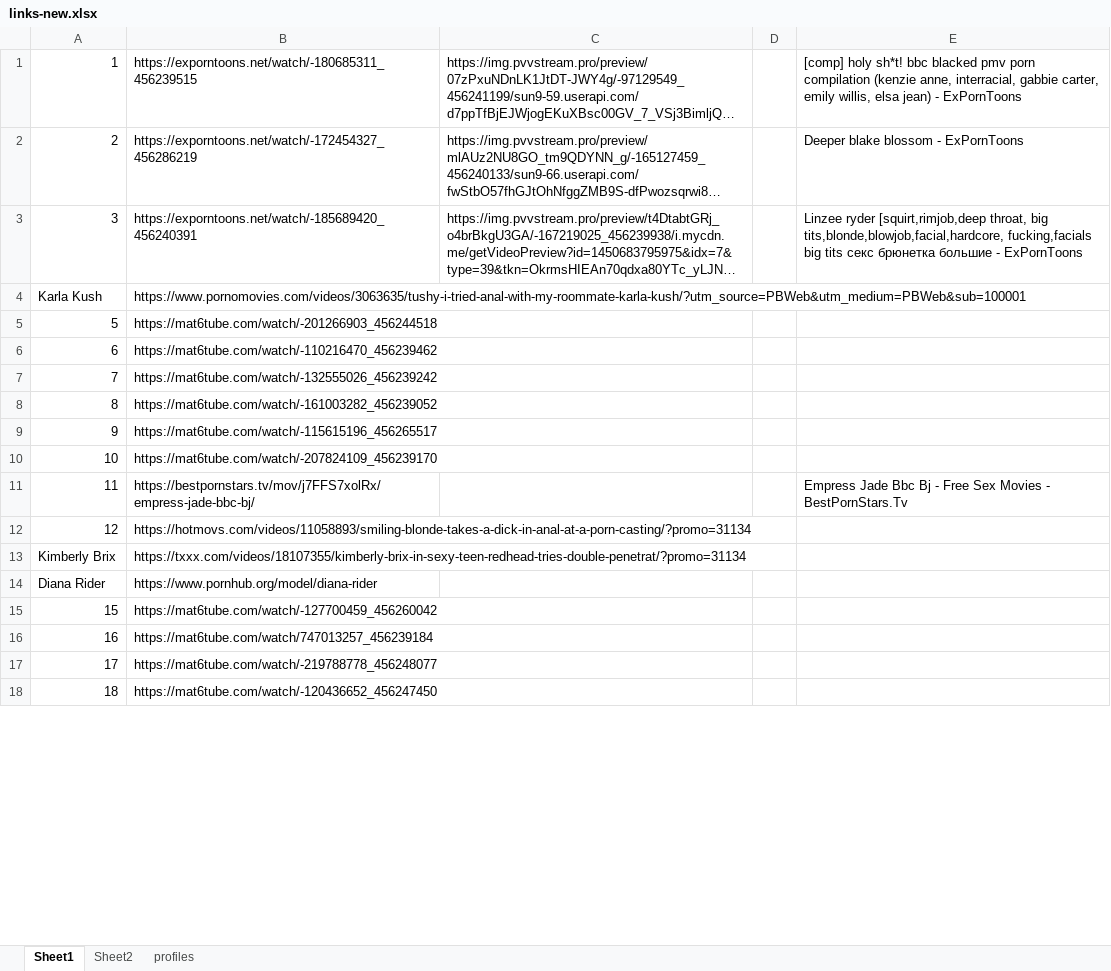
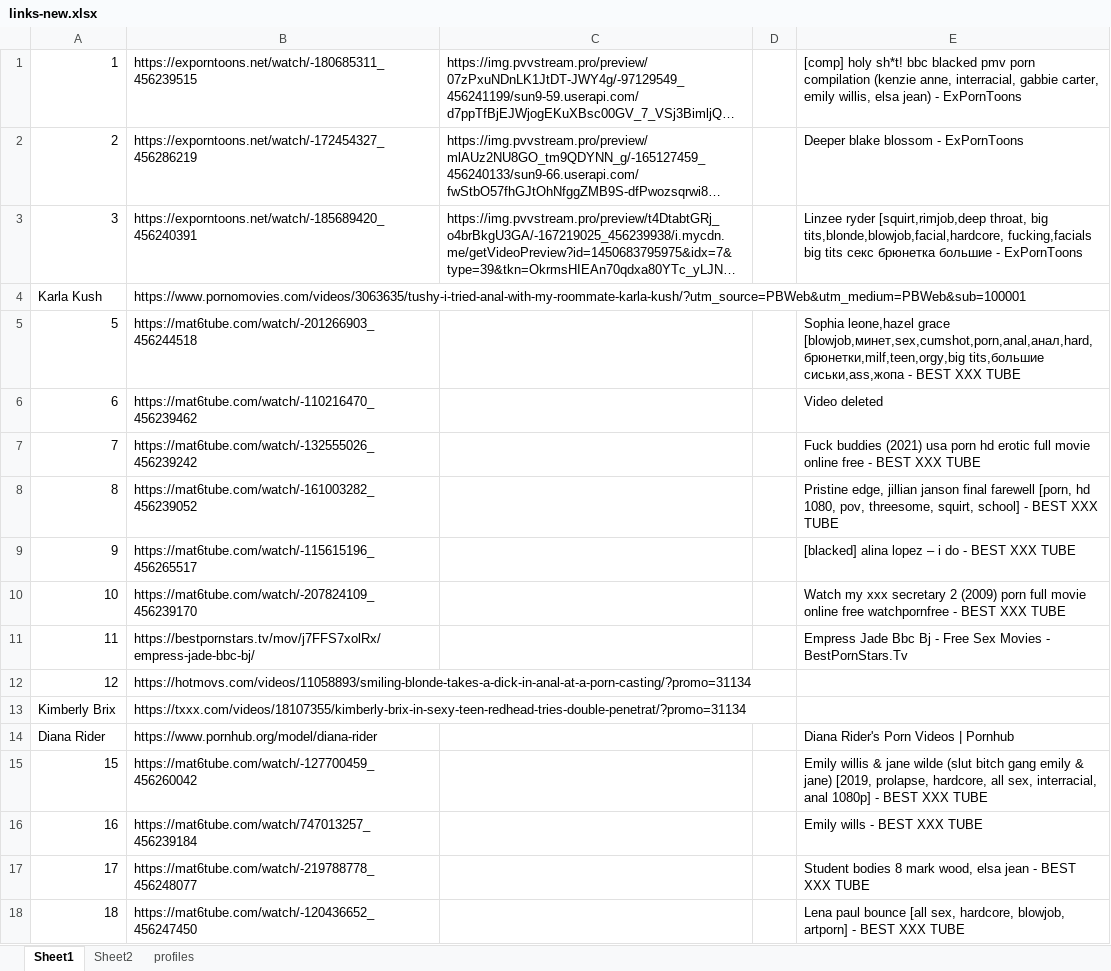
Before and after one commit to adityaraj079/links-backend, an Excel workbook: links-new.xlsx, sheet Sheet1, drawn as a sheet; only a part is shown; long unchanged cells end in …; values as stored, in another font and other column widths than the file's, no borders; the diff covers the shown part only; the diff names each change by its address in the sheet, - before the commit and + after, or states it on an @@ line.

Commit message:
Links updated

```diff
--- a/links-new.xlsx (sheet Sheet1)
+++ b/links-new.xlsx (sheet Sheet1)
-E5: (empty)
+E5: Sophia leone,hazel grace [blowjob,минет,sex,cumshot,porn,anal,анал,hard,брюнетки,milf,teen,orgy,big tits,большие cиськи,ass,жопа - BEST XXX TUBE
-E6: (empty)
+E6: Video deleted
-E7: (empty)
+E7: Fuck buddies (2021) usa porn hd erotic full movie online free - BEST XXX TUBE
-E8: (empty)
+E8: Pristine edge, jillian janson final farewell [porn, hd 1080, pov, threesome, squirt, school] - BEST XXX TUBE
-E9: (empty)
+E9: [blacked] alina lopez – i do - BEST XXX TUBE
-E10: (empty)
+E10: Watch my xxx secretary 2 (2009) porn full movie online free watchpornfree - BEST XXX TUBE
-E14: (empty)
+E14: Diana Rider's Porn Videos | Pornhub
-E15: (empty)
+E15: Emily willis & jane wilde (slut bitch gang emily & jane) [2019, prolapse, hardcore, all sex, interracial, anal 1080p] - BEST XXX TUBE
-E16: (empty)
+E16: Emily wills - BEST XXX TUBE
-E17: (empty)
+E17: Student bodies 8 mark wood, elsa jean - BEST XXX TUBE
-E18: (empty)
+E18: Lena paul bounce [all sex, hardcore, blowjob, artporn] - BEST XXX TUBE
```
Also changed, not shown: 3 added rows and 36 edited cells elsewhere in this sheet, sheet profiles.
